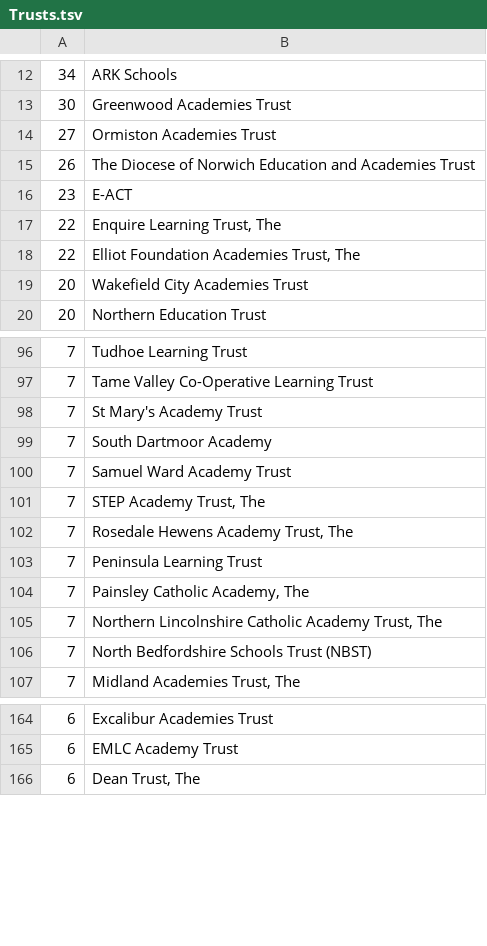
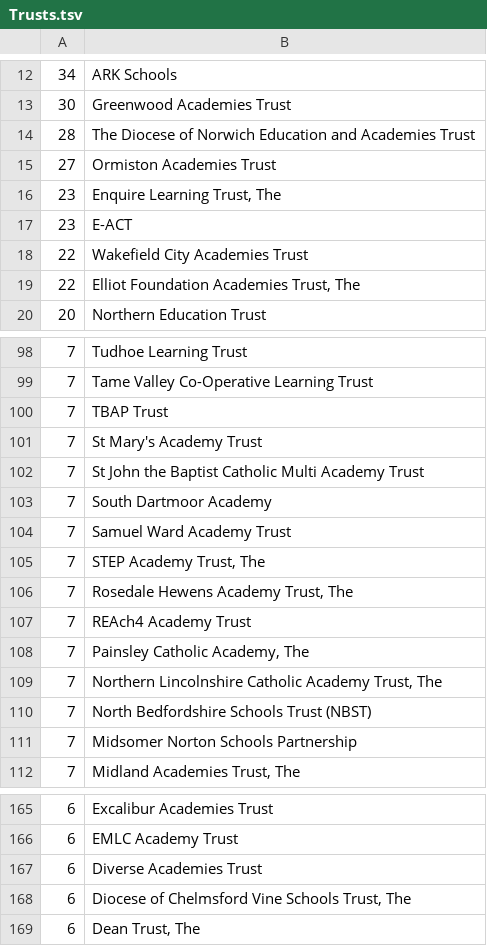
Before and after one commit to symroe/school-eng-data, a TSV file: counts/Trusts.tsv, drawn as a sheet; only a part is shown, gaps mark what is left out; the diff covers the shown part only.

```diff
--- a/counts/Trusts.tsv
+++ b/counts/Trusts.tsv
@@ -13,8 +13,8 @@
 30	Greenwood Academies Trust
+28	The Diocese of Norwich Education and Academies Trust
 27	Ormiston Academies Trust
-26	The Diocese of Norwich Education and Academies Trust
+23	Enquire Learning Trust, The
 23	E-ACT
-22	Enquire Learning Trust, The
+22	Wakefield City Academies Trust
 22	Elliot Foundation Academies Trust, The
-20	Wakefield City Academies Trust
 20	Northern Education Trust
@@ -97,3 +99,5 @@
 7	Tame Valley Co-Operative Learning Trust
+7	TBAP Trust
 7	St Mary's Academy Trust
+7	St John the Baptist Catholic Multi Academy Trust
 7	South Dartmoor Academy
@@ -102,3 +106,3 @@
 7	Rosedale Hewens Academy Trust, The
-7	Peninsula Learning Trust
+7	REAch4 Academy Trust
 7	Painsley Catholic Academy, The
@@ -106,2 +110,3 @@
 7	North Bedfordshire Schools Trust (NBST)
+7	Midsomer Norton Schools Partnership
 7	Midland Academies Trust, The
@@ -165,2 +166,4 @@
 6	EMLC Academy Trust
+6	Diverse Academies Trust
+6	Diocese of Chelmsford Vine Schools Trust, The
 6	Dean Trust, The
```
Also changed, not shown: 38 added rows, 37 removed rows and 9 edited cells elsewhere in this file, counts/HeadFirstName.tsv, counts/HeadHonours.tsv, 50 other files.
